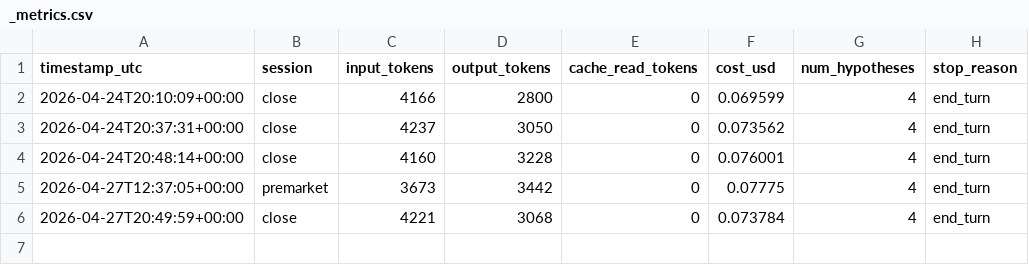
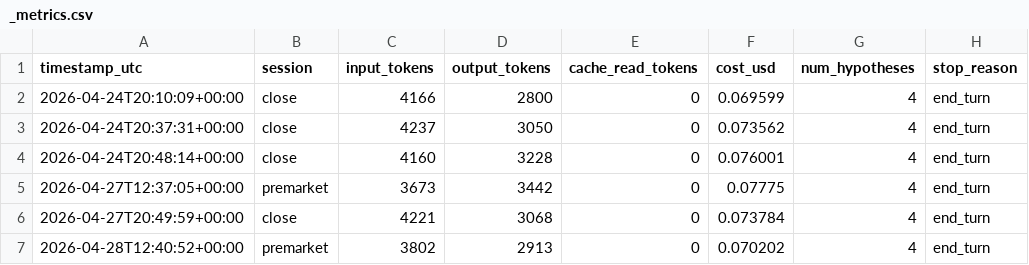
Before and after one commit to tclum/bus-finance, a CSV file: evaluations/_metrics.csv, drawn as a sheet.

```diff
--- a/evaluations/_metrics.csv
+++ b/evaluations/_metrics.csv
@@ -6 +6,2 @@ timestamp_utc,session,input_tokens,output_tokens,cache_read_tokens,cost_usd,num_
 2026-04-27T20:49:59+00:00,close,4221,3068,0,0.073784,4,end_turn
+2026-04-28T12:40:52+00:00,premarket,3802,2913,0,0.070202,4,end_turn
```
Also changed, not shown: 5 other files.
